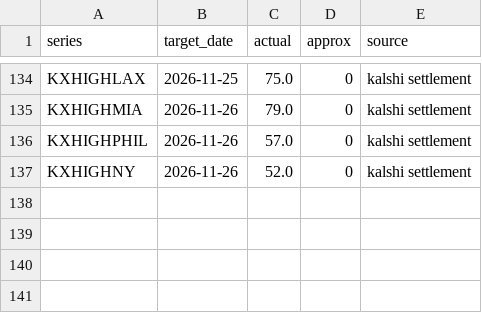
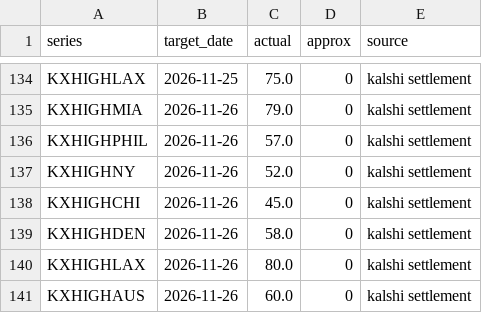
Before and after one commit to lazyloris/kalshi-analyzer, a CSV file: data/weather_high/actuals.csv, drawn as a sheet; only a part is shown, gaps mark what is left out.

```diff
--- a/data/weather_high/actuals.csv
+++ b/data/weather_high/actuals.csv
@@ -137 +137,5 @@ KXHIGHPHIL,2026-11-26,57.0,0,kalshi settlement
 KXHIGHNY,2026-11-26,52.0,0,kalshi settlement
+KXHIGHCHI,2026-11-26,45.0,0,kalshi settlement
+KXHIGHDEN,2026-11-26,58.0,0,kalshi settlement
+KXHIGHLAX,2026-11-26,80.0,0,kalshi settlement
+KXHIGHAUS,2026-11-26,60.0,0,kalshi settlement
```
Also changed, not shown: data/weather_high/forecasts.csv, data/weather_high/trades.csv, 37 other files.
